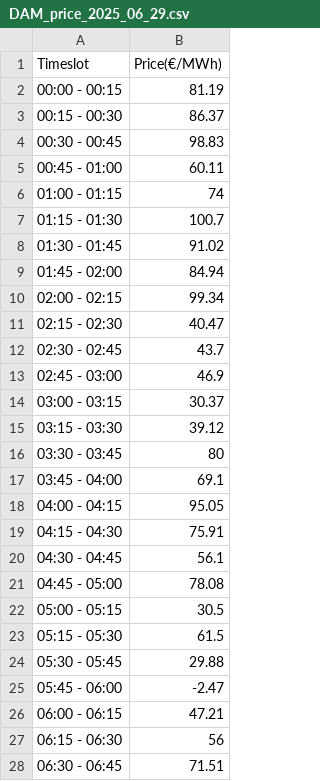
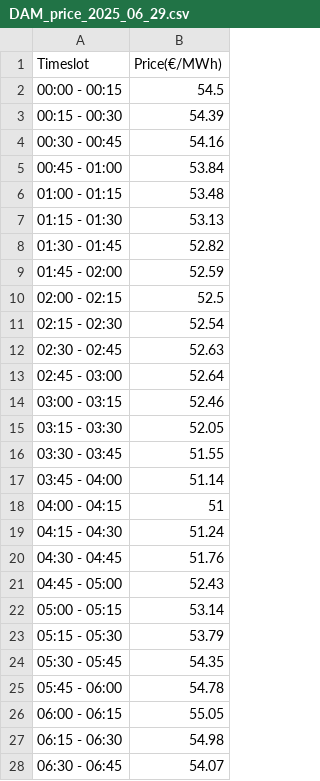
Before and after one commit to zhaoming-hu/project_work, a CSV file: data/DAM_price_2025_06_29.csv, drawn as a sheet; only a part is shown; the diff covers the shown part only.

```diff
--- a/data/DAM_price_2025_06_29.csv
+++ b/data/DAM_price_2025_06_29.csv
@@ -1,28 +1,28 @@
 Timeslot,Price(€/MWh)
-00:00 - 00:15,81.19
-"00:15 - 00:30			",86.37
-00:30 - 00:45,98.83
-00:45 - 01:00,60.11
-01:00 - 01:15,74
-01:15 - 01:30,100.7
-01:30 - 01:45,91.02
-01:45 - 02:00,84.94
-02:00 - 02:15,99.34
-02:15 - 02:30,40.47
-02:30 - 02:45,43.7
-"02:45 - 03:00	",46.9
-"03:00 - 03:15				",30.37
-"03:15 - 03:30				",39.12
-"03:30 - 03:45				",80
-"03:45 - 04:00				",69.1
-"04:00 - 04:15				",95.05
-"04:15 - 04:30				",75.91
-"04:30 - 04:45				",56.1
-"04:45 - 05:00				",78.08
-"05:00 - 05:15				",30.5
-"05:15 - 05:30			",61.5
-"05:30 - 05:45				",29.88
-"05:45 - 06:00				",-2.47
-"06:00 - 06:15				",47.21
-"06:15 - 06:30				",56
-"06:30 - 06:45				",71.51
+00:00 - 00:15,54.5
+"00:15 - 00:30			",54.39
+00:30 - 00:45,54.16
+00:45 - 01:00,53.84
+01:00 - 01:15,53.48
+01:15 - 01:30,53.13
+01:30 - 01:45,52.82
+01:45 - 02:00,52.59
+02:00 - 02:15,52.5
+02:15 - 02:30,52.54
+02:30 - 02:45,52.63
+"02:45 - 03:00	",52.64
+"03:00 - 03:15				",52.46
+"03:15 - 03:30				",52.05
+"03:30 - 03:45				",51.55
+"03:45 - 04:00				",51.14
+"04:00 - 04:15				",51
+"04:15 - 04:30				",51.24
+"04:30 - 04:45				",51.76
+"04:45 - 05:00				",52.43
+"05:00 - 05:15				",53.14
+"05:15 - 05:30			",53.79
+"05:30 - 05:45				",54.35
+"05:45 - 06:00				",54.78
+"06:00 - 06:15				",55.05
+"06:15 - 06:30				",54.98
+"06:30 - 06:45				",54.07
```
Also changed, not shown: 69 edited cells elsewhere in this file, 5 other files.
